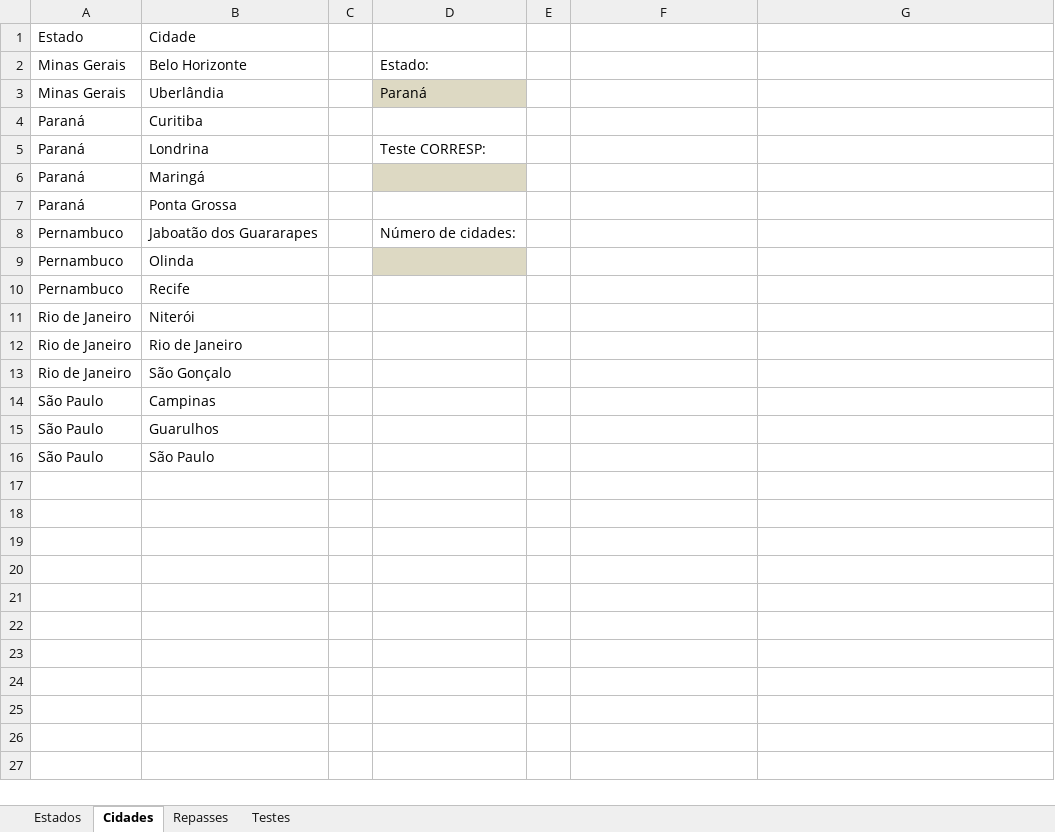
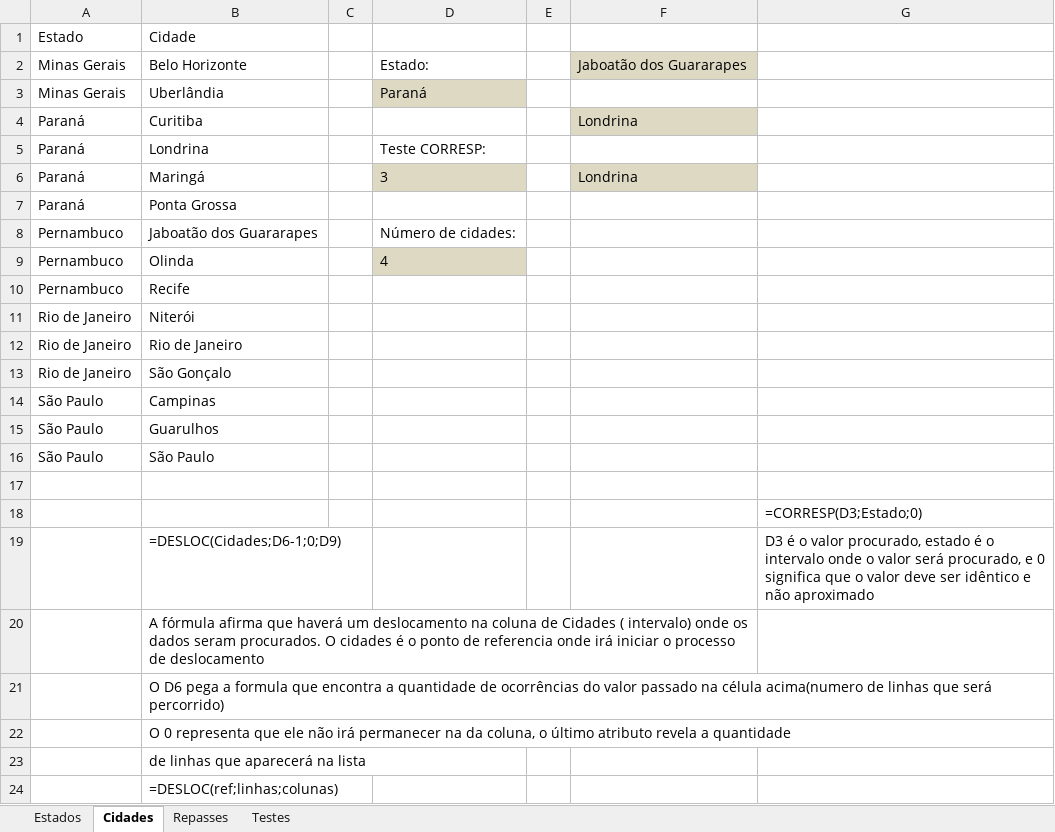
Before and after one commit to jailine-web/Curso-de-Excel-do-basico-ao-avancado, an Excel workbook: Módulo 11 - Formulas avançadas/aula-desloc-corresp.xlsx, sheet Cidades, drawn as a sheet; values as stored, in another font and other column widths than the file's, no borders; table styles not drawn; the diff names each change by its address in the sheet, - before the commit and + after, or states it on an @@ line.

Commit message:
Módulo 11 - Fórmulas avançadas (SOMARPRODUTOS)

```diff
--- a/Módulo 11 - Formulas avançadas/aula-desloc-corresp.xlsx (sheet Cidades)
+++ b/Módulo 11 - Formulas avançadas/aula-desloc-corresp.xlsx (sheet Cidades)
-F2: (empty)
+F2: Jaboatão dos Guararapes
-F2 fill: none
+F2 fill: #DDD9C3
-F4: (empty)
+F4: Londrina
-F4 fill: none
+F4 fill: #DDD9C3
-D6: (empty)
+D6: 3
-F6: (empty)
+F6: Londrina
-F6 fill: none
+F6 fill: #DDD9C3
-D9: (empty)
+D9: 4
+row 17: (empty)
+row 18:  |  |  |  |  |  | =CORRESP(D3;Estado;0)
+row 19:  | =DESLOC(Cidades;D6-1;0;D9) |  |  |  |  | D3 é o valor procurado, estado é o intervalo onde o valor será procurado, e 0 significa que o valor deve ser idêntico e não aproximado
+row 20:  | A fórmula afirma que haverá um deslocamento na coluna de Cidades ( intervalo) onde os dados seram procurados. O cidades é o ponto de referencia onde irá iniciar o processo de deslocamento
+row 21:  | O D6 pega a formula que encontra a quantidade de ocorrências do valor passado na célula acima(numero de linhas que será percorrido)
+row 22:  | O 0 representa que ele não irá permanecer na da coluna, o último atributo revela a quantidade
+row 23:  | de linhas que aparecerá na lista
+row 24:  | =DESLOC(ref;linhas;colunas)
```
Also changed, not shown: sheet Repasses, sheet Testes, Módulo 11 - Formulas avançadas/aula-somarproduto.xlsx.
